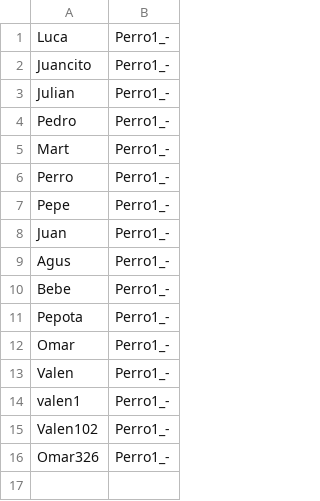
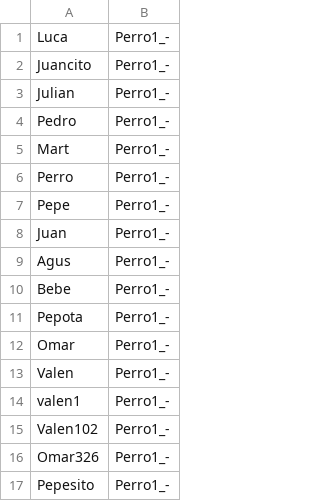
Before and after one commit to salluzziluca/TP_Fosiles, a CSV file: usuarios.csv, drawn as a sheet.

```diff
--- a/usuarios.csv
+++ b/usuarios.csv
@@ -16 +16,2 @@ Valen102,Perro1_-
 Omar326,Perro1_-
+Pepesito,Perro1_-
```
Also changed, not shown: 5 other files.
